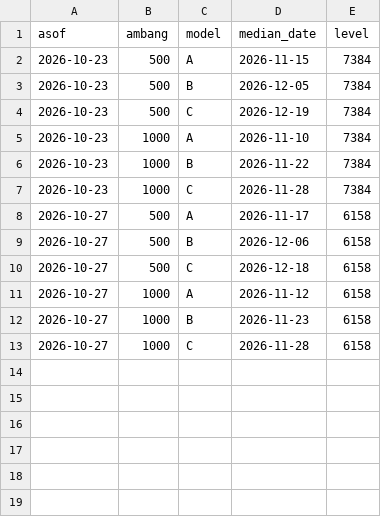
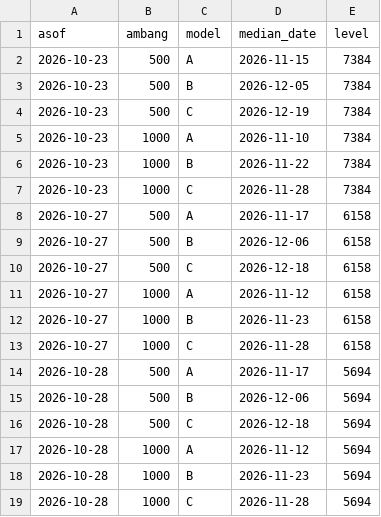
Before and after one commit to kairo31/pantau-karhutla, a CSV file: data/prediction_history.csv, drawn as a sheet; the diff names each change by its address in the sheet, - before the commit and + after, or states it on an @@ line.

```diff
--- a/data/prediction_history.csv
+++ b/data/prediction_history.csv
+row 14: 2026-10-28 | 500 | A | 2026-11-17 | 5694
+row 15: 2026-10-28 | 500 | B | 2026-12-06 | 5694
+row 16: 2026-10-28 | 500 | C | 2026-12-18 | 5694
+row 17: 2026-10-28 | 1000 | A | 2026-11-12 | 5694
+row 18: 2026-10-28 | 1000 | B | 2026-11-23 | 5694
+row 19: 2026-10-28 | 1000 | C | 2026-11-28 | 5694
```
Also changed, not shown: data/rain_daily.csv, 9 other files.
